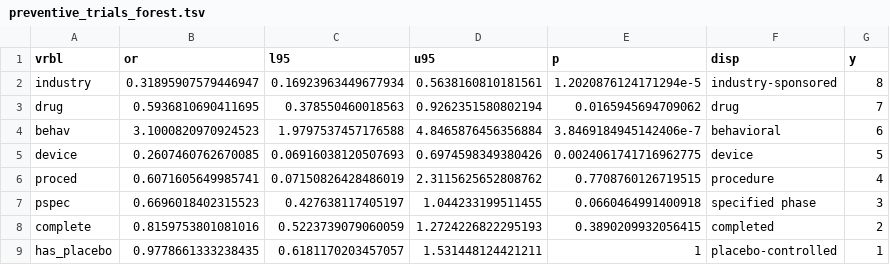
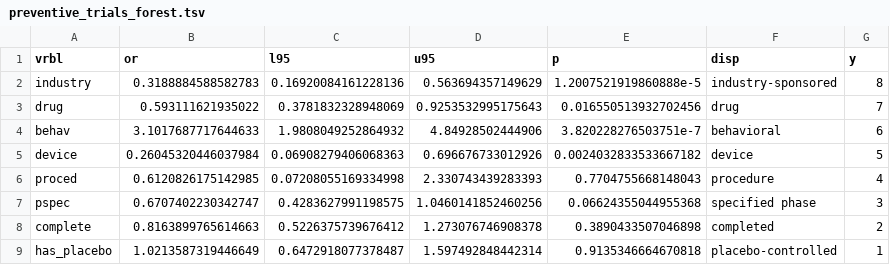
Before and after one commit to ericminikel/nd_trials, a TSV file: qc/preventive_trials_forest.tsv, drawn as a sheet.

```diff
--- a/qc/preventive_trials_forest.tsv
+++ b/qc/preventive_trials_forest.tsv
@@ -1,9 +1,9 @@
 vrbl	or	l95	u95	p	disp	y
-industry	0.31895907579446947	0.16923963449677934	0.5638160810181561	1.2020876124171294e-5	industry-sponsored	8
-drug	0.5936810690411695	0.378550460018563	0.9262351580802194	0.0165945694709062	drug	7
-behav	3.1000820970924523	1.9797537457176588	4.8465876456356884	3.8469184945142406e-7	behavioral	6
-device	0.2607460762670085	0.06916038120507693	0.6974598349380426	0.0024061741716962775	device	5
-proced	0.6071605649985741	0.07150826428486019	2.3115625652808762	0.7708760126719515	procedure	4
-pspec	0.6696018402315523	0.427638117405197	1.044233199511455	0.0660464991400918	specified phase	3
-complete	0.8159753801081016	0.5223739079060059	1.2724226822295193	0.3890209932056415	completed	2
-has_placebo	0.9778661333238435	0.6181170203457057	1.531448124421211	1	placebo-controlled	1
+industry	0.3188884588582783	0.16920084161228136	0.563694357149629	1.2007521919860888e-5	industry-sponsored	8
+drug	0.593111621935022	0.3781832328948069	0.9253532995175643	0.016550513932702456	drug	7
+behav	3.1017687717644633	1.9808049252864932	4.84928502444906	3.820228276503751e-7	behavioral	6
+device	0.26045320446037984	0.06908279406068363	0.696676733012926	0.0024032833533667182	device	5
+proced	0.6120826175142985	0.07208055169334998	2.330743439283393	0.7704755668148043	procedure	4
+pspec	0.6707402230342747	0.4283627991198575	1.0460141852460256	0.06624355044955368	specified phase	3
+complete	0.8163899765614663	0.5226375739676412	1.273076746908378	0.3890433507046898	completed	2
+has_placebo	1.0213587319446649	0.6472918077378487	1.597492848442314	0.9135346664670818	placebo-controlled	1
```
Also changed, not shown: qc/drug_trial_classifications.tsv, qc/drug_trial_classifications_summary.tsv, 13 other files.
